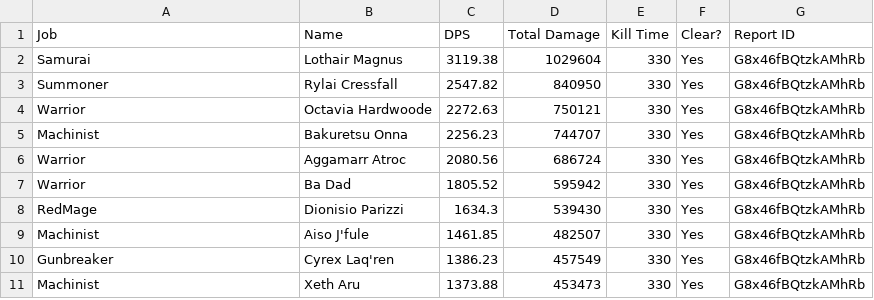
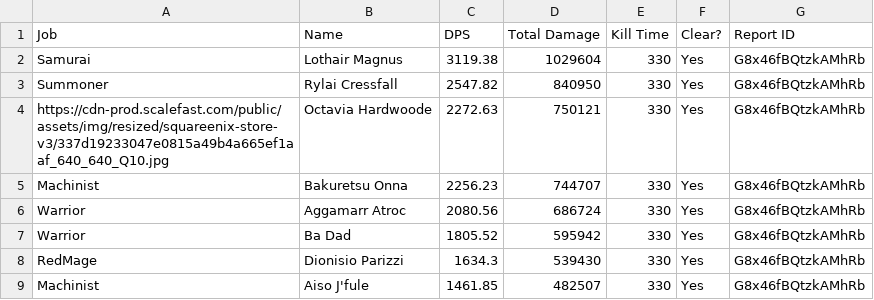
Before and after one commit to Eureka-Stats/eureka-stats.github.io, a CSV file: _data/avdamage.csv, drawn as a sheet; only a part is shown; the shorter side is filled out with more unchanged rows.

Commit message:
icon

```diff
--- a/_data/avdamage.csv
+++ b/_data/avdamage.csv
@@ -3,3 +3,3 @@ Samurai,Lothair Magnus,3119.38,1029604,330,Yes,G8x46fBQtzkAMhRb
 Summoner,Rylai Cressfall,2547.82,840950,330,Yes,G8x46fBQtzkAMhRb
-Warrior,Octavia Hardwoode,2272.63,750121,330,Yes,G8x46fBQtzkAMhRb
+https://cdn-prod.scalefast.com/public/assets/img/resized/squareenix-store-v3/337d19233047e0815a49b4a665ef1aaf_640_640_Q10.jpg,Octavia Hardwoode,2272.63,750121,330,Yes,G8x46fBQtzkAMhRb
 Machinist,Bakuretsu Onna,2256.23,744707,330,Yes,G8x46fBQtzkAMhRb
```
